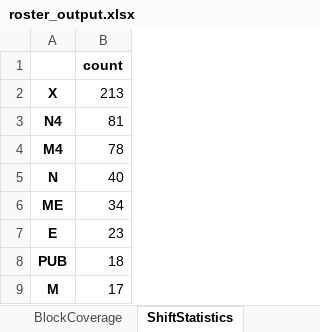
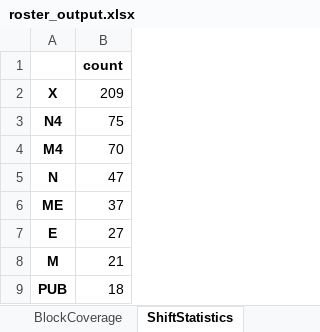
Before and after one commit to tkhunlertkit-bih/roster, an Excel workbook: input_data/ipd_nurse/roster_output.xlsx, sheet ShiftStatistics, drawn as a sheet; values as stored, in another font and other column widths than the file's, no borders; removed rows and columns are numbered as before the commit, all else as after; the diff names each change by its address in the sheet, - before the commit and + after, or states it on an @@ line.

```diff
--- a/input_data/ipd_nurse/roster_output.xlsx (sheet ShiftStatistics)
+++ b/input_data/ipd_nurse/roster_output.xlsx (sheet ShiftStatistics)
-B2: 213
+B2: 209
-B3: 81
+B3: 75
-B4: 78
+B4: 70
-B5: 40
+B5: 47
-B6: 34
+B6: 37
-B7: 23
+B7: 27
+row 8: M | 21
-row 9: M | 17
```
Also changed, not shown: sheet Roster, sheet BlockCoverage, sheet denied requests, sheet request summary, 3 other files.
